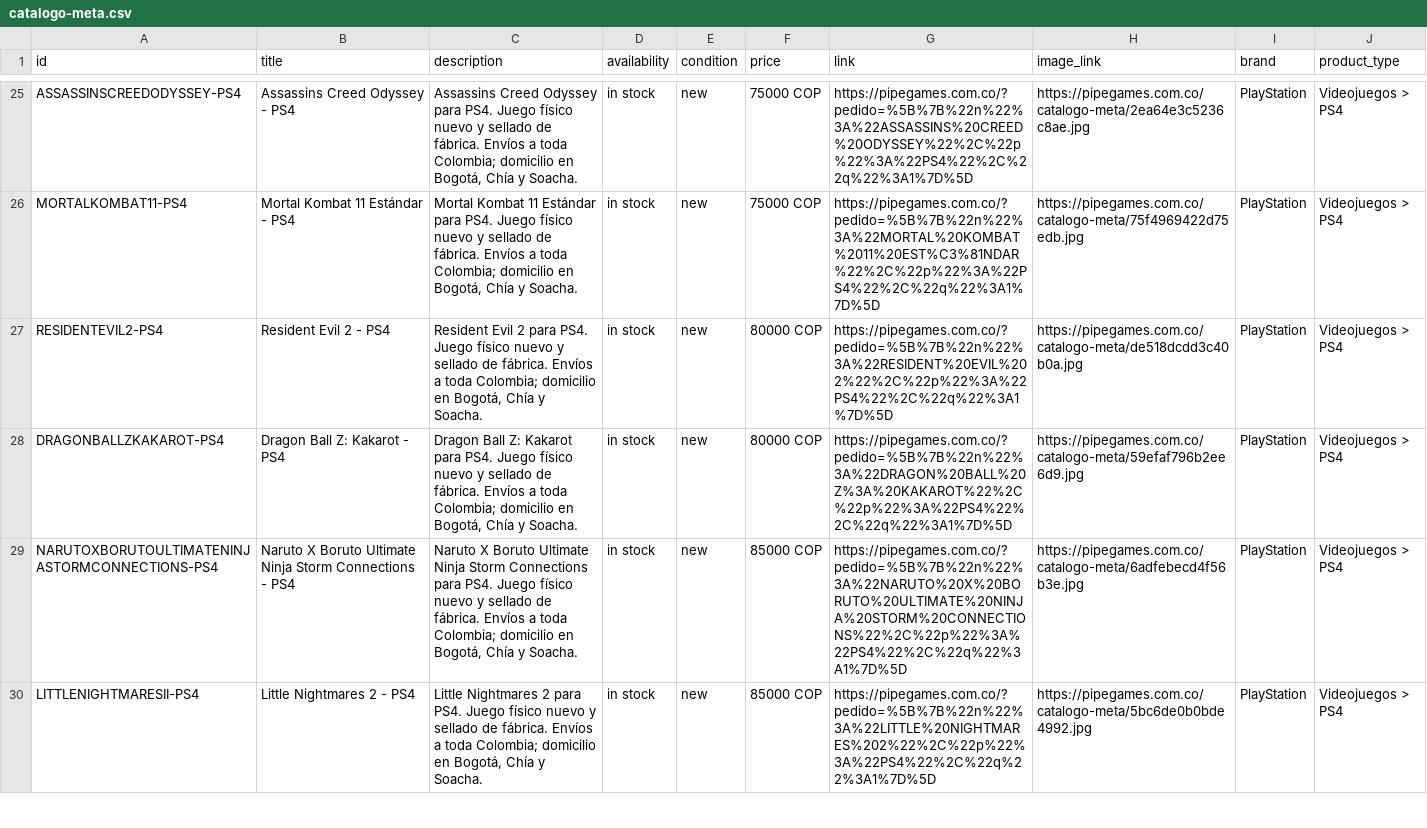
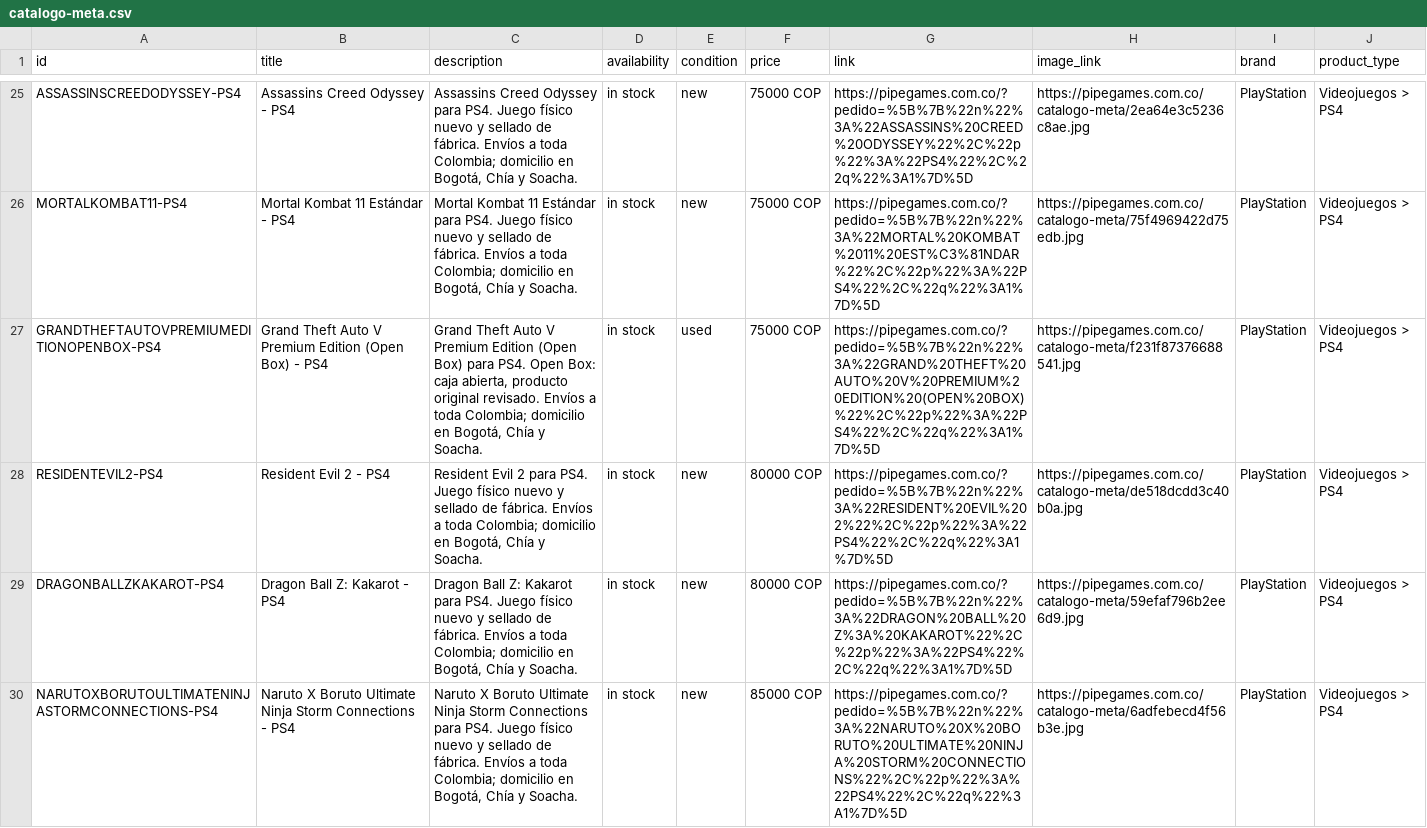
Before and after one commit to pipegamess/Pipe-Games, a CSV file: catalogo-meta.csv, drawn as a sheet; only a part is shown, gaps mark what is left out; the shorter side is filled out with more unchanged rows; the diff covers the shown part only.

```diff
--- a/catalogo-meta.csv
+++ b/catalogo-meta.csv
@@ -26,2 +26,3 @@ ASSASSINSCREEDODYSSEY-PS4,Assassins Creed Odyssey - PS4,"Assassins Creed Odyssey
 MORTALKOMBAT11-PS4,Mortal Kombat 11 Estándar - PS4,"Mortal Kombat 11 Estándar para PS4. Juego físico nuevo y sellado de fábrica. Envíos a toda Colombia; domicilio en Bogotá, Chía y Soacha.",in stock,new,75000 COP,https://pipegames.com.co/?pedido=%5B%7B%22n%22%3A%22MORTAL%20KOMBAT%2011%20EST%C3%81NDAR%22%2C%22p%22%3A%22PS4%22%2C%22q%22%3A1%7D%5D,https://pipegames.com.co/catalogo-meta/75f4969422d75edb.jpg,PlayStation,Videojuegos > PS4
+GRANDTHEFTAUTOVPREMIUMEDITIONOPENBOX-PS4,Grand Theft Auto V Premium Edition (Open Box) - PS4,"Grand Theft Auto V Premium Edition (Open Box) para PS4. Open Box: caja abierta, producto original revisado. Envíos a toda Colombia; domicilio en Bogotá, Chía y Soacha.",in stock,used,75000 COP,https://pipegames.com.co/?pedido=%5B%7B%22n%22%3A%22GRAND%20THEFT%20AUTO%20V%20PREMIUM%20EDITION%20(OPEN%20BOX)%22%2C%22p%22%3A%22PS4%22%2C%22q%22%3A1%7D%5D,https://pipegames.com.co/catalogo-meta/f231f87376688541.jpg,PlayStation,Videojuegos > PS4
 RESIDENTEVIL2-PS4,Resident Evil 2 - PS4,"Resident Evil 2 para PS4. Juego físico nuevo y sellado de fábrica. Envíos a toda Colombia; domicilio en Bogotá, Chía y Soacha.",in stock,new,80000 COP,https://pipegames.com.co/?pedido=%5B%7B%22n%22%3A%22RESIDENT%20EVIL%202%22%2C%22p%22%3A%22PS4%22%2C%22q%22%3A1%7D%5D,https://pipegames.com.co/catalogo-meta/de518dcdd3c40b0a.jpg,PlayStation,Videojuegos > PS4
```
Also changed, not shown: 2 added rows and 1 removed row elsewhere in this file, stock/stock.csv, 2 other files.
